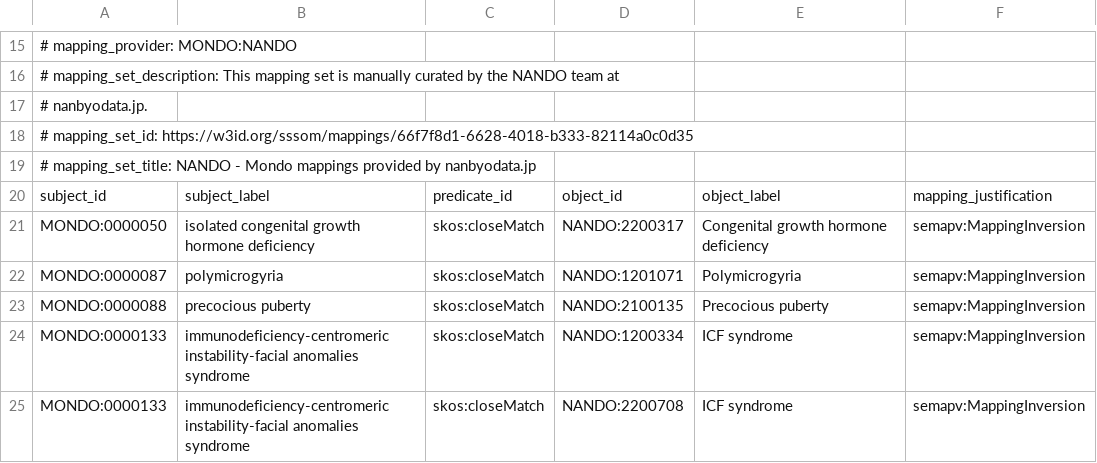
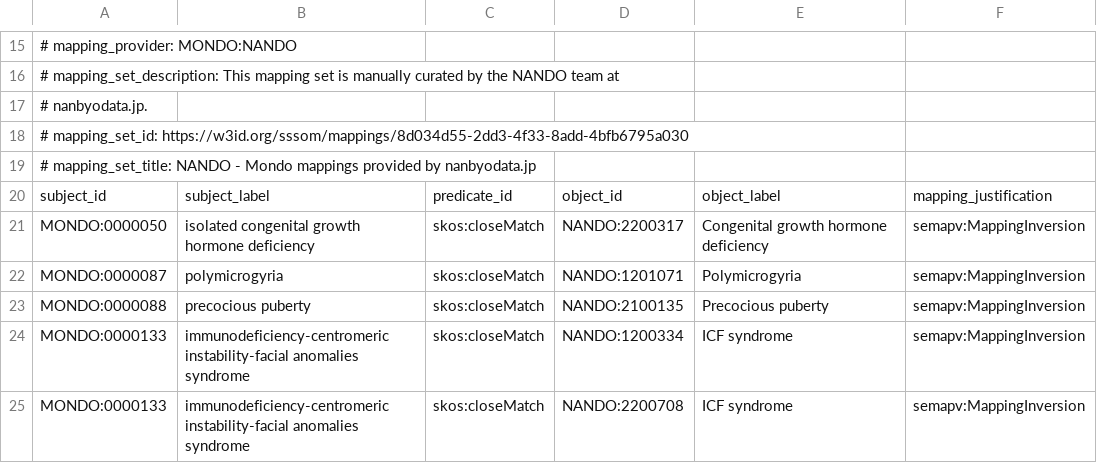
Before and after one commit to monarch-initiative/mondo-ingest, a TSV file: src/mappings/mondo-nando.sssom.tsv, drawn as a sheet; only a part is shown, gaps mark what is left out.

```diff
--- a/src/mappings/mondo-nando.sssom.tsv
+++ b/src/mappings/mondo-nando.sssom.tsv
@@ -17,3 +17,3 @@
 #   nanbyodata.jp.
-# mapping_set_id: https://w3id.org/sssom/mappings/66f7f8d1-6628-4018-b333-82114a0c0d35
+# mapping_set_id: https://w3id.org/sssom/mappings/8d034d55-2dd3-4f33-8add-4bfb6795a030
 # mapping_set_title: NANDO - Mondo mappings provided by nanbyodata.jp
```
Also changed, not shown: src/ontology/external/mondo-omim-genes.robot.tsv, 21 other files.
